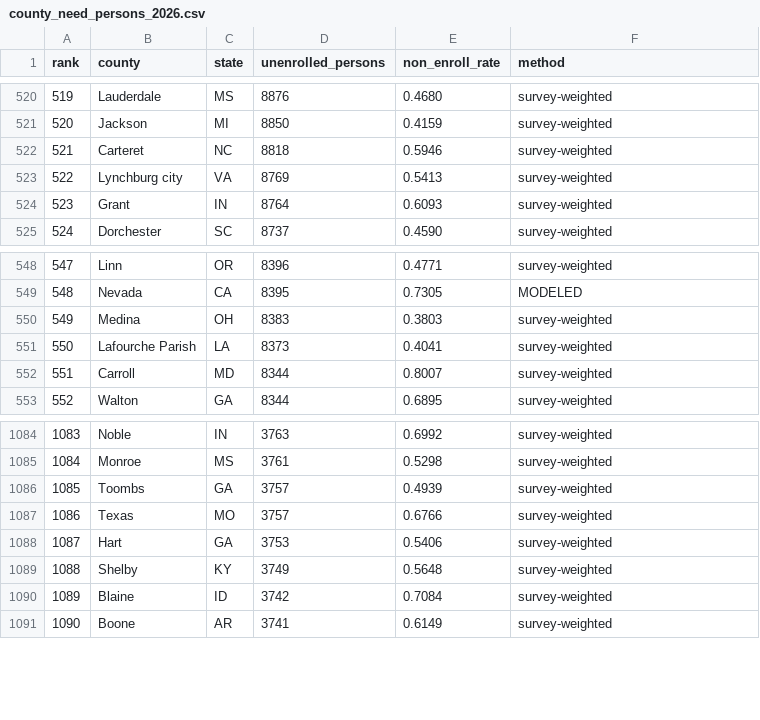
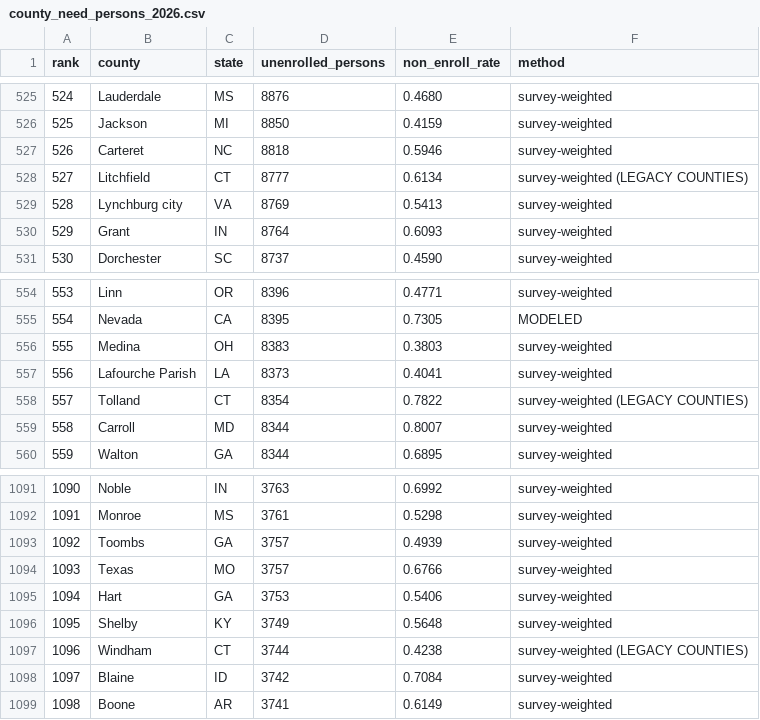
Before and after one commit to matthewgg22/Civica, a CSV file: data-ops/analysis/county-bank-map/county_need_persons_2026.csv, drawn as a sheet; only a part is shown, gaps mark what is left out; the diff covers the shown part only; the diff names each change by its address in the sheet, - before the commit and + after, or states it on an @@ line.

```diff
--- a/data-ops/analysis/county-bank-map/county_need_persons_2026.csv
+++ b/data-ops/analysis/county-bank-map/county_need_persons_2026.csv
@@ column A (rank) renumbered from row 42 down @@
+row 528: 527 | Litchfield | CT | 8777 | 0.6134 | survey-weighted (LEGACY COUNTIES)
+row 558: 557 | Tolland | CT | 8354 | 0.7822 | survey-weighted (LEGACY COUNTIES)
+row 1097: 1096 | Windham | CT | 3744 | 0.4238 | survey-weighted (LEGACY COUNTIES)
```
Also changed, not shown: 5 added rows elsewhere in this file, 7 other files.
